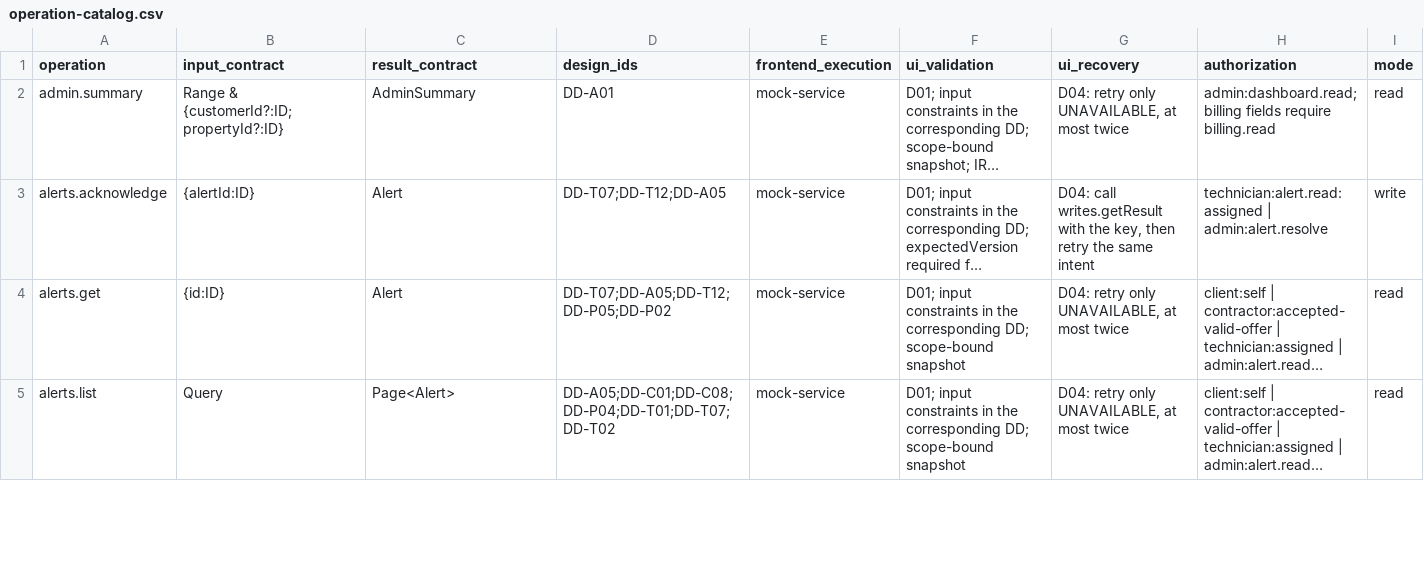
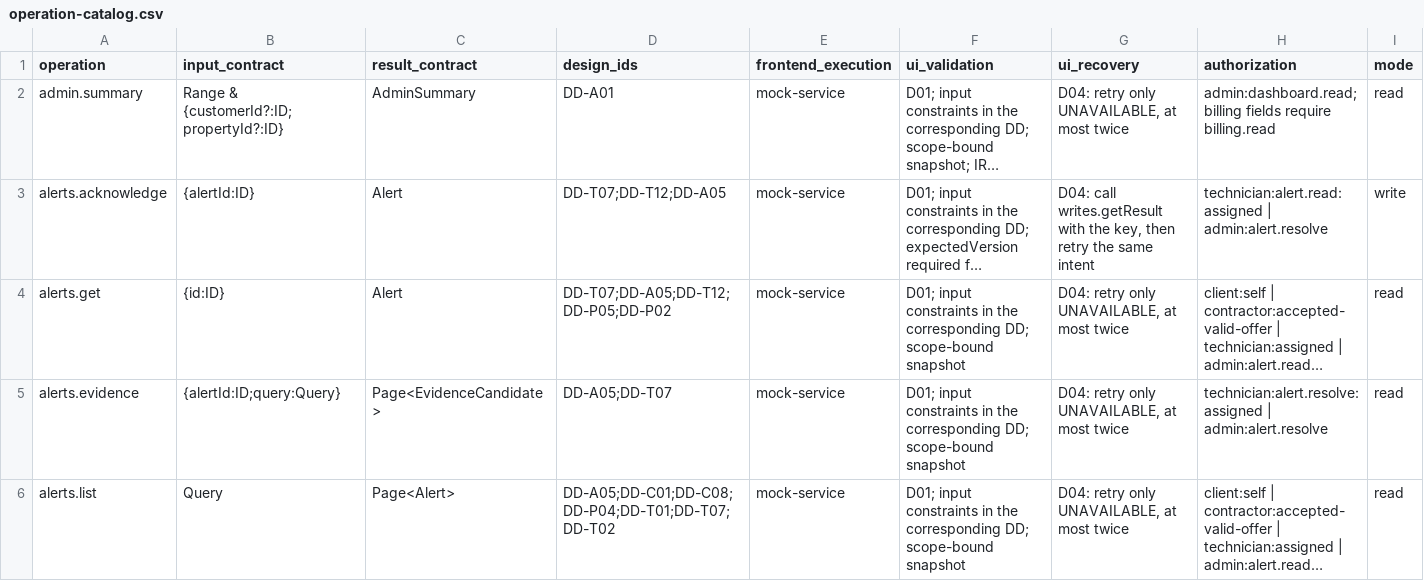
Before and after one commit to Aquarius0715/AC-Project, a CSV file: docs/02-design/operation-catalog.csv, drawn as a sheet; only a part is shown; long unchanged cells end in …; rows hold the shown columns only; the diff covers the shown part only; the diff names each change by its address in the sheet, - before the commit and + after, or states it on an @@ line.

```diff
--- a/docs/02-design/operation-catalog.csv
+++ b/docs/02-design/operation-catalog.csv
+row 5: alerts.evidence | {alertId:ID;query:Query} | Page<EvidenceCandidate> | DD-A05;DD-T07 | mock-service | D01; input constraints in the corresponding DD; scope-bound snapshot | D04: retry only UNAVAILABLE, at most twice | technician:alert.resolve:assigned | admin:alert.resolve | read
```
Also changed, not shown: 1 edited cell elsewhere in this file, docs/02-design/operation-persistence-map.csv, docs/02-design/query-catalog.csv, 44 other files.
